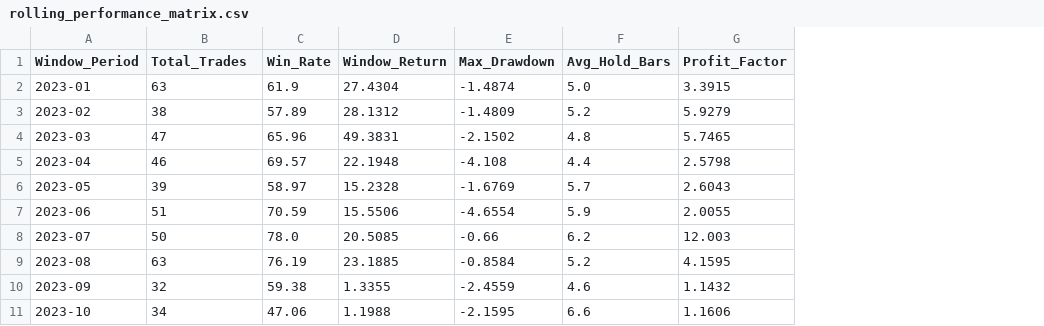
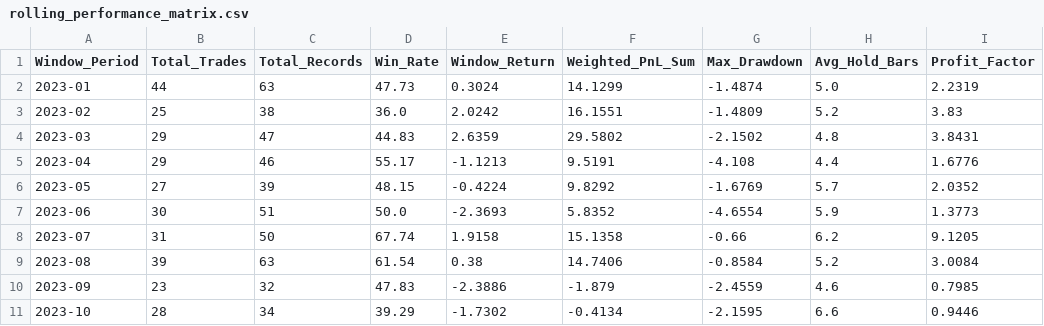
Before and after one commit to Danielljx/qlib-trading-trae, a CSV file: BTC_Short_Term_v1/rolling_performance_matrix.csv, drawn as a sheet; only a part is shown; addresses are those after the commit; the diff covers the shown part only; the diff names each change by its address in the sheet, - before the commit and + after, or states it on an @@ line.

Commit message:
fix: 修复trade log重复计算Bug — 月度收益率从虚增10x修正为真实账户收益
根因分析:
1. 同一仓位的TP1/TP2/TP3部分平仓被记录为3条独立记录
   每条都按完整仓位计算PnL,导致收益被重复计算3次
2. Window_Return用PnL_Percent直接求和,未按Close_Ratio加权
3. PnL_Percent是仓位级收益,不是账户级收益

修复内容:
- _record_exit新增close_ratio参数,TP1=0.50/TP2=0.30/TP3=0.20
- 新增Close_Ratio和Weighted_PnL字段到trade_behavior_log.csv
- Window_Return改为从账户权益曲线(pm_df)计算真实账户收益
- Profit Factor改用Weighted_PnL计算
- 新增Compounded Account Return验证指标
- 新增Unique Positions计数(区分记录数和实际仓位数)

修复前后对比(2023-03月):
- 修复前: Window_Return=+49.38% (虚增)
- 修复后: Window_Return=+6.55% (真实账户收益)
- 总收益: -3.95% (与账户终值96,046 USDT一致)
- 复合收益: -4.55% (与总收益-3.95%基本吻合)

```diff
--- a/BTC_Short_Term_v1/rolling_performance_matrix.csv
+++ b/BTC_Short_Term_v1/rolling_performance_matrix.csv
+column B (Total_Trades), rows 2-11: 44 | 25 | 29 | 29 | 27 | 30 | 31 | 39 | 23 | 28
+column F (Weighted_PnL_Sum), rows 2-11: 14.1299 | 16.1551 | 29.5802 | 9.5191 | 9.8292 | 5.8352 | 15.1358 | 14.7406 | -1.879 | -0.4134
-C1: Total_Trades
+C1: Total_Records
-D2 (Win_Rate): 61.9
+D2 (Win_Rate): 47.73
-E2 (Window_Return): 27.4304
+E2 (Window_Return): 0.3024
-I2 (Profit_Factor): 3.3915
+I2 (Profit_Factor): 2.2319
-D3 (Win_Rate): 57.89
+D3 (Win_Rate): 36.0
-E3 (Window_Return): 28.1312
+E3 (Window_Return): 2.0242
-I3 (Profit_Factor): 5.9279
+I3 (Profit_Factor): 3.83
-D4 (Win_Rate): 65.96
+D4 (Win_Rate): 44.83
-E4 (Window_Return): 49.3831
+E4 (Window_Return): 2.6359
-I4 (Profit_Factor): 5.7465
+I4 (Profit_Factor): 3.8431
-D5 (Win_Rate): 69.57
+D5 (Win_Rate): 55.17
-E5 (Window_Return): 22.1948
+E5 (Window_Return): -1.1213
-I5 (Profit_Factor): 2.5798
+I5 (Profit_Factor): 1.6776
-D6 (Win_Rate): 58.97
+D6 (Win_Rate): 48.15
-E6 (Window_Return): 15.2328
+E6 (Window_Return): -0.4224
-I6 (Profit_Factor): 2.6043
+I6 (Profit_Factor): 2.0352
-D7 (Win_Rate): 70.59
+D7 (Win_Rate): 50.0
-E7 (Window_Return): 15.5506
+E7 (Window_Return): -2.3693
-I7 (Profit_Factor): 2.0055
+I7 (Profit_Factor): 1.3773
-D8 (Win_Rate): 78.0
+D8 (Win_Rate): 67.74
-E8 (Window_Return): 20.5085
+E8 (Window_Return): 1.9158
-I8 (Profit_Factor): 12.003
+I8 (Profit_Factor): 9.1205
-D9 (Win_Rate): 76.19
+D9 (Win_Rate): 61.54
-E9 (Window_Return): 23.1885
+E9 (Window_Return): 0.38
-I9 (Profit_Factor): 4.1595
+I9 (Profit_Factor): 3.0084
-D10 (Win_Rate): 59.38
+D10 (Win_Rate): 47.83
-E10 (Window_Return): 1.3355
+E10 (Window_Return): -2.3886
-I10 (Profit_Factor): 1.1432
+I10 (Profit_Factor): 0.7985
-D11 (Win_Rate): 47.06
+D11 (Win_Rate): 39.29
-E11 (Window_Return): 1.1988
+E11 (Window_Return): -1.7302
-I11 (Profit_Factor): 1.1606
+I11 (Profit_Factor): 0.9446
```
Also changed, not shown: 93 edited cells elsewhere in this file, 4 other files.
